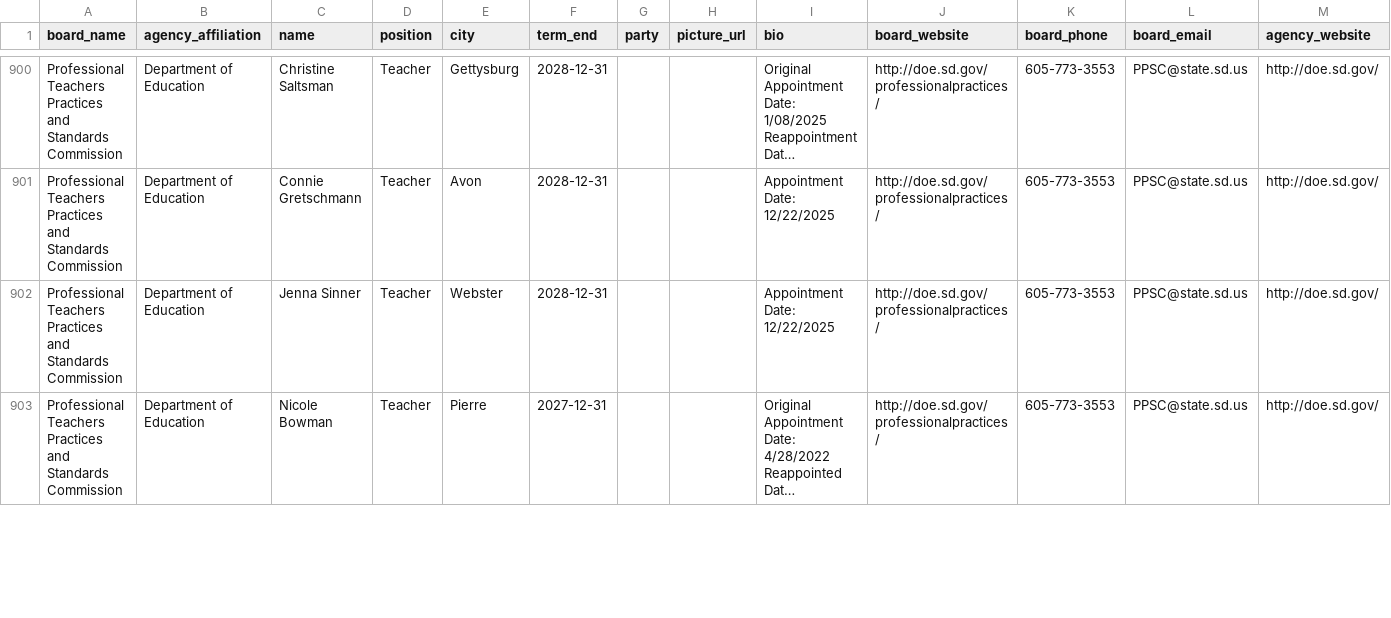
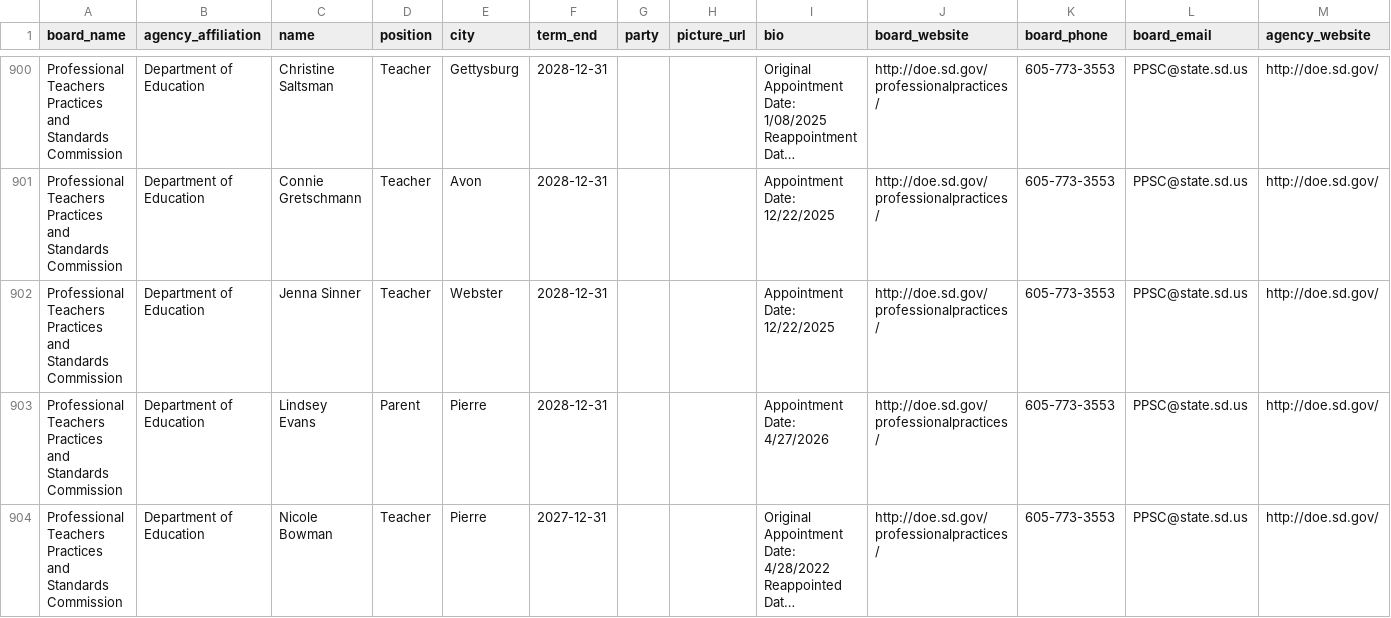
Before and after one commit to cjwinchester/south-dakota-boards-commissions, a CSV file: south-dakota-boards-and-commission-members.csv, drawn as a sheet; only a part is shown, gaps mark what is left out; long unchanged cells end in …; the diff covers the shown part only; the diff names each change by its address in the sheet, - before the commit and + after, or states it on an @@ line.

```diff
--- a/south-dakota-boards-and-commission-members.csv
+++ b/south-dakota-boards-and-commission-members.csv
+row 903: Professional Teachers Practices and Standards Commission | Department of Education | Lindsey Evans | Parent | Pierre | 2028-12-31 |  |  | Appointment Date: 4/27/2026 | http://doe.sd.gov/professionalpractices/ | 605-773-3553 | PPSC@state.sd.us | http://doe.sd.gov/
```
Also changed, not shown: 1 added row, 1 removed row and 2 edited cells elsewhere in this file.
